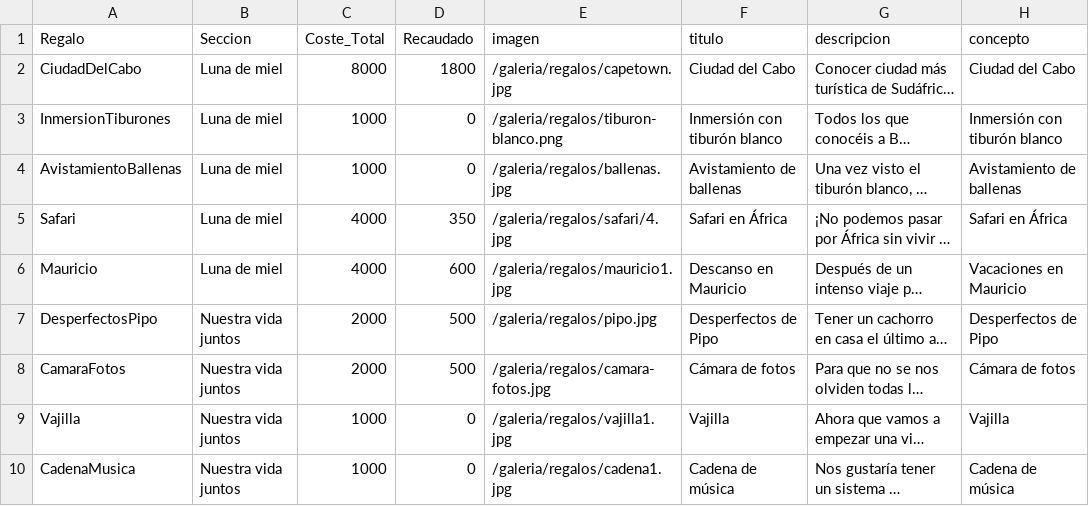
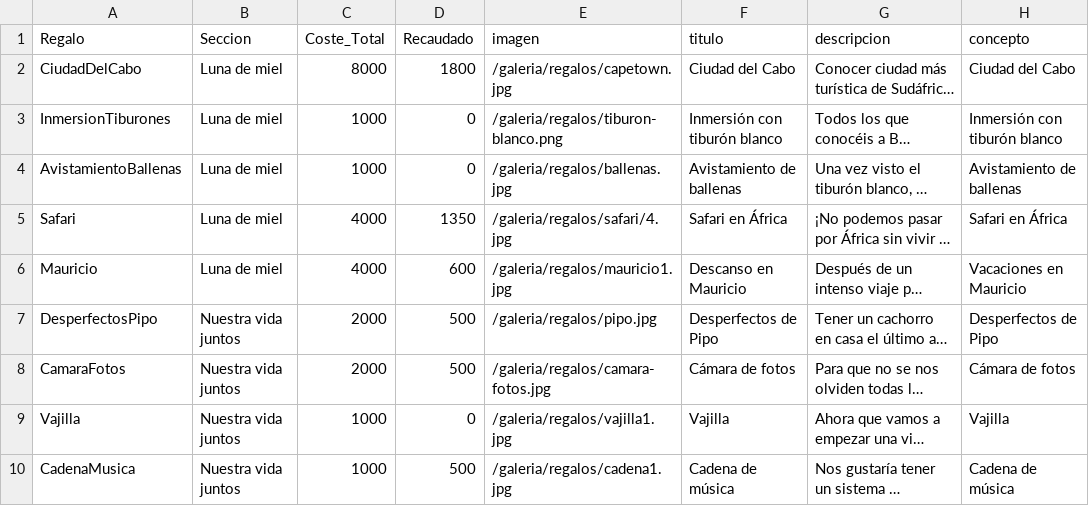
Before and after one commit to pabloiglesia/web-boda, a CSV file: assets/regalos.csv, drawn as a sheet; long unchanged cells end in …; the diff names each change by its address in the sheet, - before the commit and + after, or states it on an @@ line.

Commit message:
Actualizar regalos.csv

```diff
--- a/assets/regalos.csv
+++ b/assets/regalos.csv
-D5 (Recaudado): 350
+D5 (Recaudado): 1350
-D10 (Recaudado): 0
+D10 (Recaudado): 500
```
